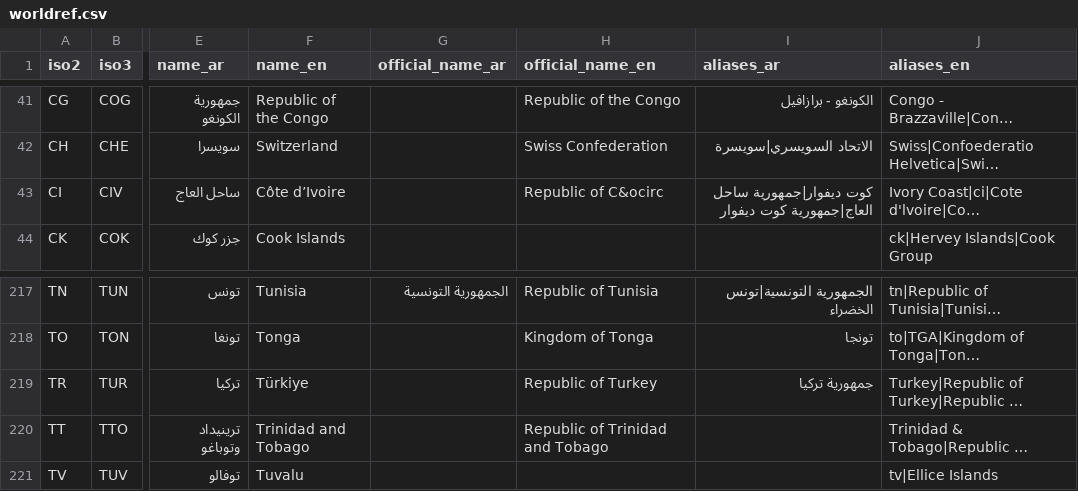
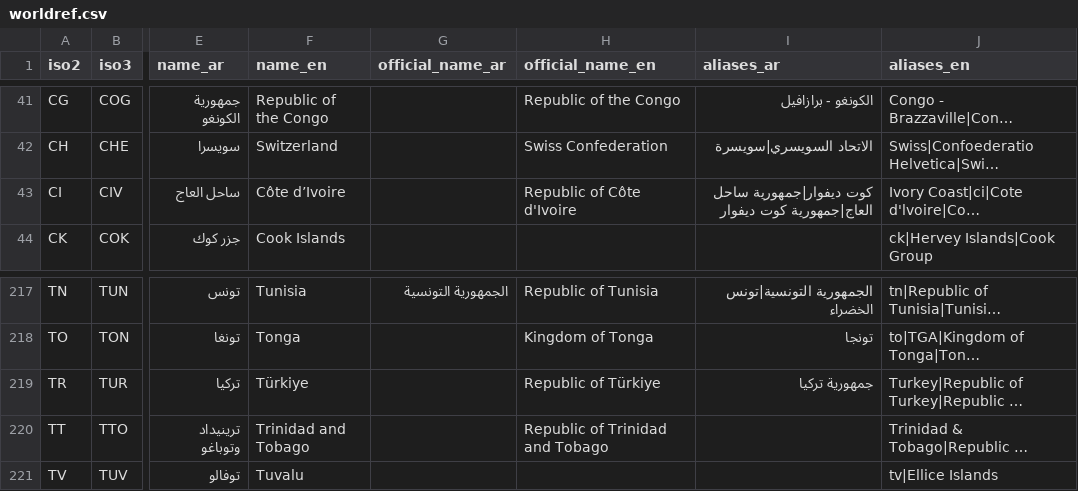
Before and after one commit to arj-89/worldref, a CSV file: data/csv/worldref.csv, drawn as a sheet; only a part is shown, gaps mark what is left out; long unchanged cells end in …; the diff names each change by its address in the sheet, - before the commit and + after, or states it on an @@ line.

```diff
--- a/data/csv/worldref.csv
+++ b/data/csv/worldref.csv
-H43 (official_name_en): Republic of C&ocirc
+H43 (official_name_en): Republic of Côte d'Ivoire
-H219 (official_name_en): Republic of Turkey
+H219 (official_name_en): Republic of Türkiye
```
Also changed, not shown: data/csv/subdivisions.csv, data/csv/subdivisions.en.csv, 37 other files.
